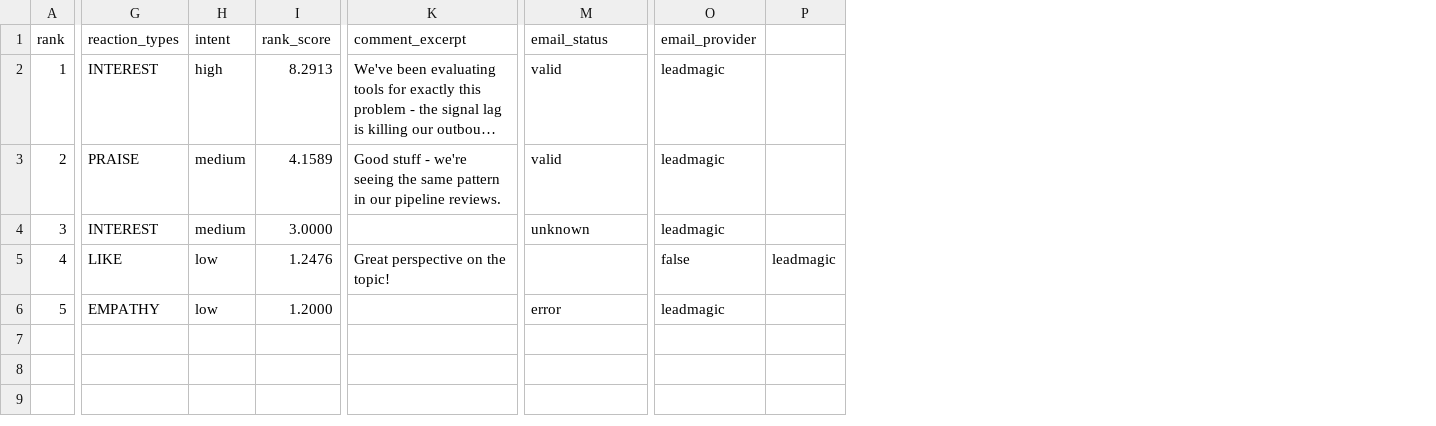
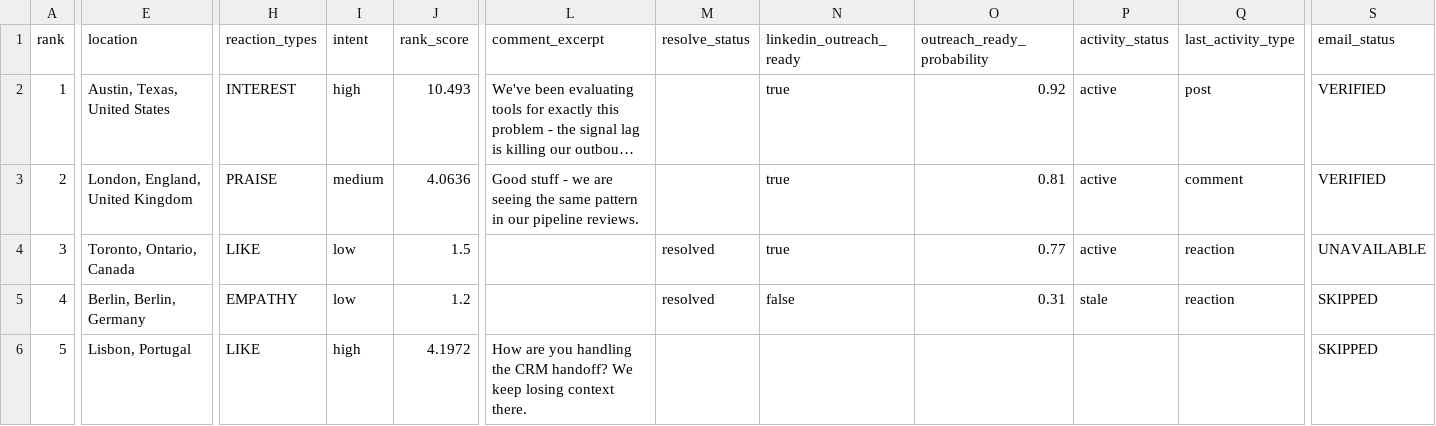
Before and after one commit to automatewithuday/linkedin-competitor-icp-scorer, a CSV file: examples/ranked_engagers.sample.csv, drawn as a sheet; only a part is shown, gaps mark what is left out; long unchanged cells end in …; removed rows and columns are numbered as before the commit, all else as after; the diff covers the shown part only; the diff names each change by its address in the sheet, - before the commit and + after, or states it on an @@ line.

```diff
--- a/examples/ranked_engagers.sample.csv
+++ b/examples/ranked_engagers.sample.csv
+column E (location), rows 2-6: Austin, Texas, United States | London, England, United Kingdom | Toronto, Ontario, Canada | Berlin, Berlin, Germany | Lisbon, Portugal
+column M (resolve_status), rows 4-5: resolved | resolved
+column N (linkedin_outreach_ready), rows 2-5: true | true | true | false
+column O (outreach_ready_probability), rows 2-5: 0.92 | 0.81 | 0.77 | 0.31
+column P (activity_status), rows 2-5: active | active | active | stale
+column Q (last_activity_type), rows 2-5: post | comment | reaction | reaction
-column O (email_provider), rows 2-6: leadmagic | leadmagic | leadmagic | false | leadmagic
-column P, row 5: leadmagic
-J2 (rank_score): 8.2913
+J2 (rank_score): 10.493
-S2:S3 (email_status): valid
+S2:S3 (email_status): VERIFIED
-J3 (rank_score): 4.1589
+J3 (rank_score): 4.0636
-L3 (comment_excerpt): …stuff - we're seeing the…
+L3 (comment_excerpt): …stuff - we are seeing the…
-H4 (reaction_types): INTEREST
+H4 (reaction_types): LIKE
-I4 (intent): medium
+I4 (intent): low
-J4 (rank_score): 3.0000
+J4 (rank_score): 1.5
-S4 (email_status): unknown
+S4 (email_status): UNAVAILABLE
-H5 (reaction_types): LIKE
+H5 (reaction_types): EMPATHY
-J5 (rank_score): 1.2476
+J5 (rank_score): 1.2
-L5 (comment_excerpt): Great perspective on the topic!
+L5 (comment_excerpt): (empty)
-S5 (email_status): (empty)
+S5 (email_status): SKIPPED
-H6 (reaction_types): EMPATHY
+H6 (reaction_types): LIKE
-I6 (intent): low
+I6 (intent): high
-J6 (rank_score): 1.2000
+J6 (rank_score): 4.1972
-L6 (comment_excerpt): (empty)
+L6 (comment_excerpt): How are you handling the CRM handoff? We keep losing context there.
-S6 (email_status): error
+S6 (email_status): SKIPPED
```
Also changed, not shown: 14 edited cells elsewhere in this file, 2 other files.
